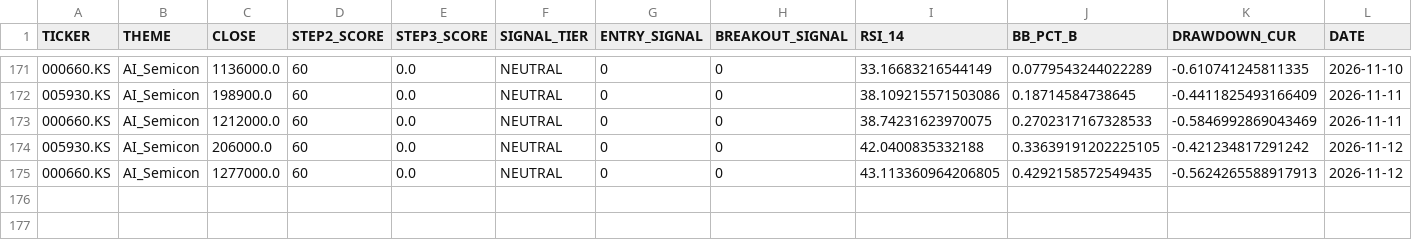
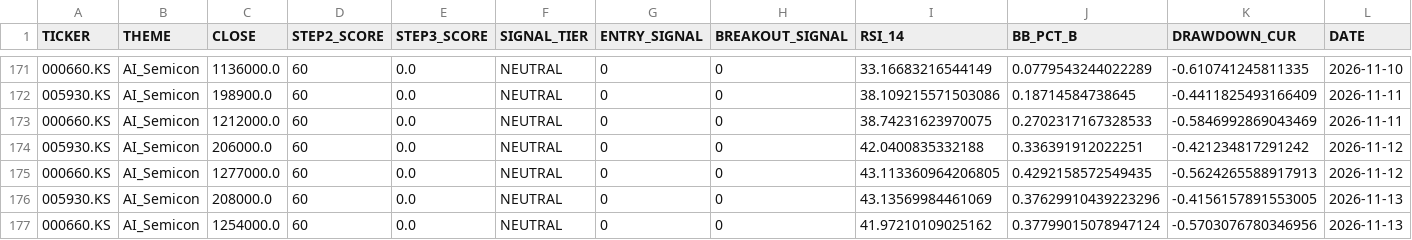
Before and after one commit to ONE-CASE/stock-entry-agent, a CSV file: output/daily_snapshot_history.csv, drawn as a sheet; only a part is shown, gaps mark what is left out.

```diff
--- a/output/daily_snapshot_history.csv
+++ b/output/daily_snapshot_history.csv
@@ -173,3 +173,5 @@
 000660.KS,AI_Semicon,1212000.0,60,0.0,NEUTRAL,0,0,38.74231623970075,0.2702317167328533,-0.5846992869043469,2026-11-11
-005930.KS,AI_Semicon,206000.0,60,0.0,NEUTRAL,0,0,42.0400835332188,0.33639191202225105,-0.421234817291242,2026-11-12
+005930.KS,AI_Semicon,206000.0,60,0.0,NEUTRAL,0,0,42.0400835332188,0.336391912022251,-0.421234817291242,2026-11-12
 000660.KS,AI_Semicon,1277000.0,60,0.0,NEUTRAL,0,0,43.113360964206805,0.4292158572549435,-0.5624265588917913,2026-11-12
+005930.KS,AI_Semicon,208000.0,60,0.0,NEUTRAL,0,0,43.13569984461069,0.37629910439223296,-0.4156157891553005,2026-11-13
+000660.KS,AI_Semicon,1254000.0,60,0.0,NEUTRAL,0,0,41.97210109025162,0.37799015078947124,-0.5703076780346956,2026-11-13
```
Also changed, not shown: output/entry_signal_latest.csv, output/macro_panel.csv, 4 other files.
